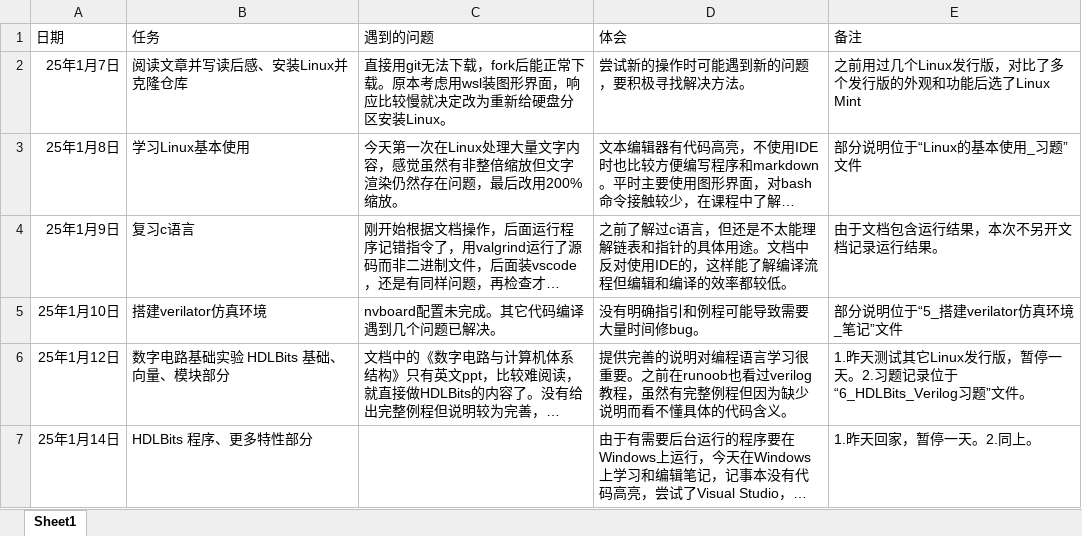
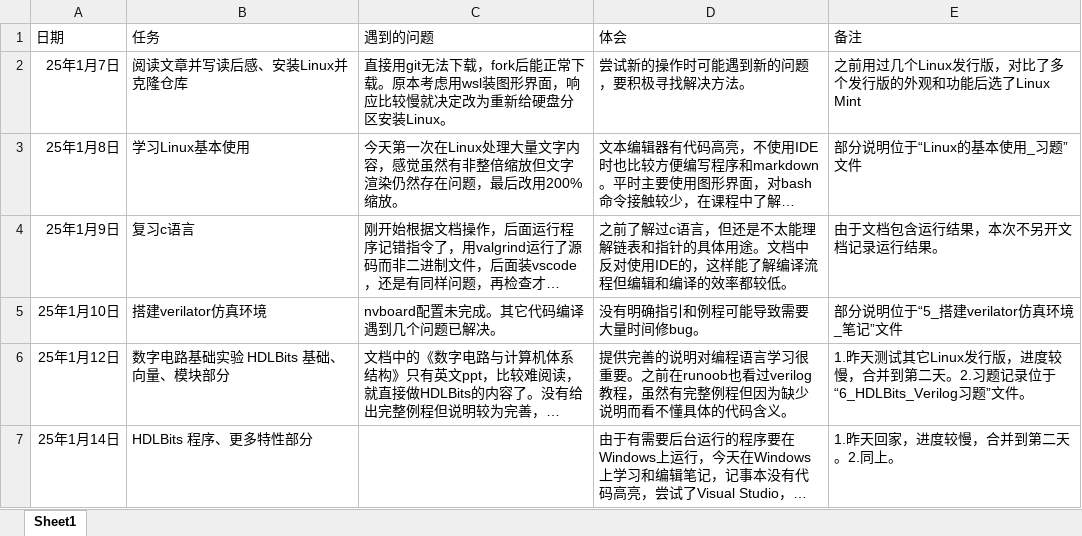
Before and after one commit to Willian7004/ysyx-note, an Excel workbook: files/2_学习记录.xlsx, sheet Sheet1, drawn as a sheet; long unchanged cells end in …; values as stored, in another font and other column widths than the file's, no borders; the diff names each change by its address in the sheet, - before the commit and + after, or states it on an @@ line.

Commit message:
Update 2_学习记录.xlsx

```diff
--- a/files/2_学习记录.xlsx (sheet Sheet1)
+++ b/files/2_学习记录.xlsx (sheet Sheet1)
-E6 (备注): …发行版，暂停一天。2.习…
+E6 (备注): …发行版，进度较慢，合并到第二天。2.习…
-E7 (备注): 1.昨天回家，暂停一天。2.同上。
+E7 (备注): 1.昨天回家，进度较慢，合并到第二天。2.同上。
```
